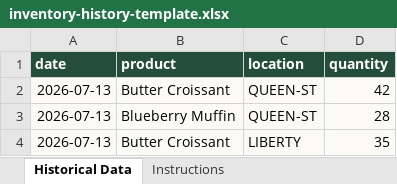
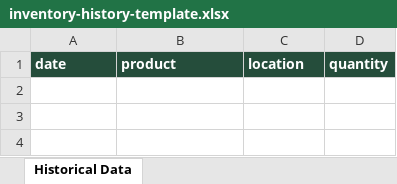
Before and after one commit to Olive-Tree-Builds/inventory-auditor-template, an Excel workbook: public/inventory-history-template.xlsx, sheet Historical Data, drawn as a sheet; values as stored, in another font and other column widths than the file's, no borders; table styles not drawn; the diff names each change by its address in the sheet, - before the commit and + after, or states it on an @@ line.

Commit message:
Fix historical data template imports

```diff
--- a/public/inventory-history-template.xlsx (sheet Historical Data)
+++ b/public/inventory-history-template.xlsx (sheet Historical Data)
-sheet tab: Instructions
-row 2: 2026-07-13 | Butter Croissant | QUEEN-ST | 42
-row 3: 2026-07-13 | Blueberry Muffin | QUEEN-ST | 28
-row 4: 2026-07-13 | Butter Croissant | LIBERTY | 35
```
Also changed, not shown: 9 other files.
